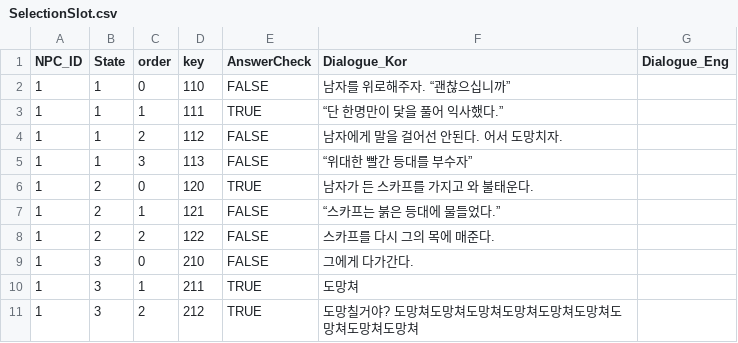
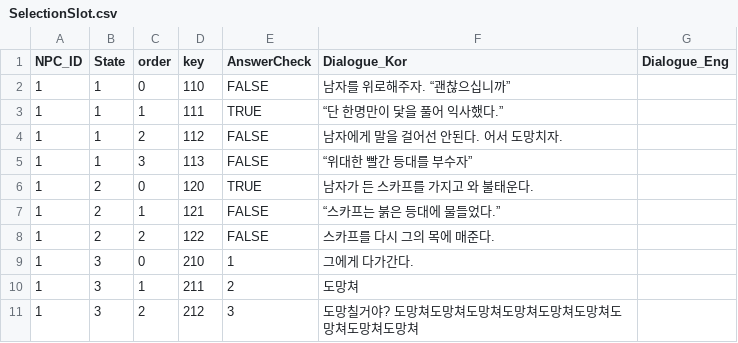
Before and after one commit to silverlnng/NapolitanProject, a CSV file: SelectionSlot.csv, drawn as a sheet.

```diff
--- a/SelectionSlot.csv
+++ b/SelectionSlot.csv
@@ -8,4 +8,4 @@ NPC_ID,State,order,key,AnswerCheck,Dialogue_Kor,Dialogue_Eng
 1,2,2,122,FALSE,스카프를 다시 그의 목에 매준다.,
-1,3,0,210,FALSE,그에게 다가간다.,
-1,3,1,211,TRUE,도망쳐,
-1,3,2,212,TRUE,도망칠거야? 도망쳐도망쳐도망쳐도망쳐도망쳐도망쳐도망쳐도망쳐도망쳐,
+1,3,0,210,1,그에게 다가간다.,
+1,3,1,211,2,도망쳐,
+1,3,2,212,3,도망칠거야? 도망쳐도망쳐도망쳐도망쳐도망쳐도망쳐도망쳐도망쳐도망쳐,
```
Also changed, not shown: 6 other files.
